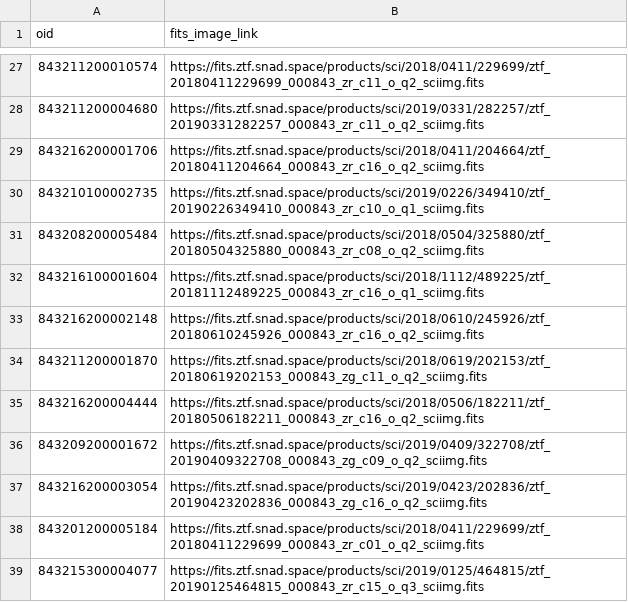
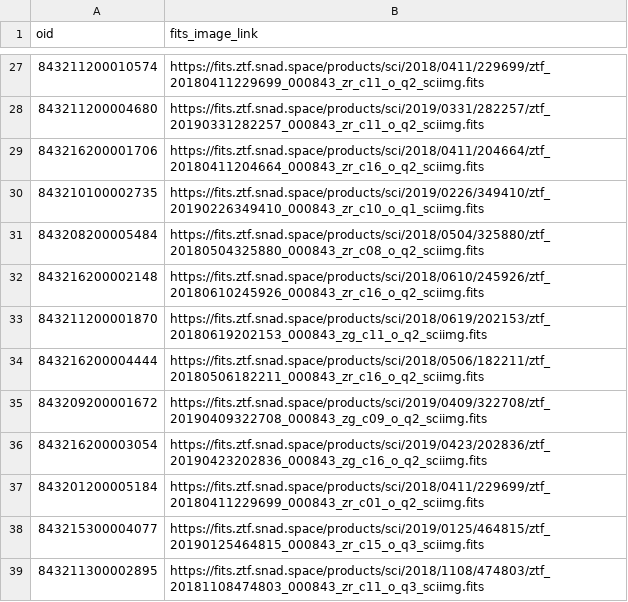
Before and after one commit to snad-space/bogus-stamps, a CSV file: data/Artefacts - 843.csv, drawn as a sheet; only a part is shown, gaps mark what is left out; the shorter side is filled out with more unchanged rows.

Commit message:
Add files via upload

```diff
--- a/data/Artefacts - 843.csv
+++ b/data/Artefacts - 843.csv
@@ -31,3 +31,2 @@ oid,fits_image_link
 843208200005484,https://fits.ztf.snad.space/products/sci/2018/0504/325880/ztf_20180504325880_000843_zr_c08_o_q2_sciimg.fits
-843216100001604,https://fits.ztf.snad.space/products/sci/2018/1112/489225/ztf_20181112489225_000843_zr_c16_o_q1_sciimg.fits
 843216200002148,https://fits.ztf.snad.space/products/sci/2018/0610/245926/ztf_20180610245926_000843_zr_c16_o_q2_sciimg.fits
```
